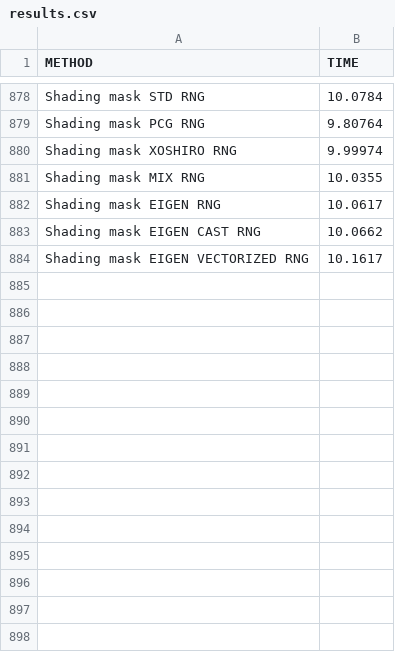
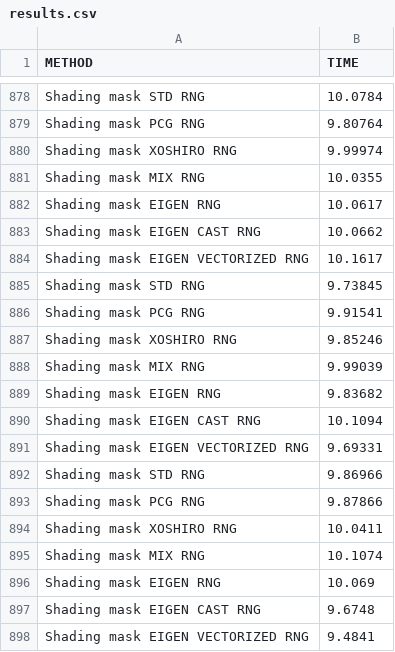
Before and after one commit to feelpp/solar-shading, a CSV file: results/csv/results.csv, drawn as a sheet; only a part is shown, gaps mark what is left out.

```diff
--- a/results/csv/results.csv
+++ b/results/csv/results.csv
@@ -884 +884,15 @@ Shading mask EIGEN CAST RNG,10.0662
 Shading mask EIGEN VECTORIZED RNG,10.1617
+Shading mask STD RNG,9.73845
+Shading mask PCG RNG,9.91541
+Shading mask XOSHIRO RNG,9.85246
+Shading mask MIX RNG,9.99039
+Shading mask EIGEN RNG,9.83682
+Shading mask EIGEN CAST RNG,10.1094
+Shading mask EIGEN VECTORIZED RNG,9.69331
+Shading mask STD RNG,9.86966
+Shading mask PCG RNG,9.87866
+Shading mask XOSHIRO RNG,10.0411
+Shading mask MIX RNG,10.1074
+Shading mask EIGEN RNG,10.069
+Shading mask EIGEN CAST RNG,9.6748
+Shading mask EIGEN VECTORIZED RNG,9.4841
```
Also changed, not shown: 7 other files.
